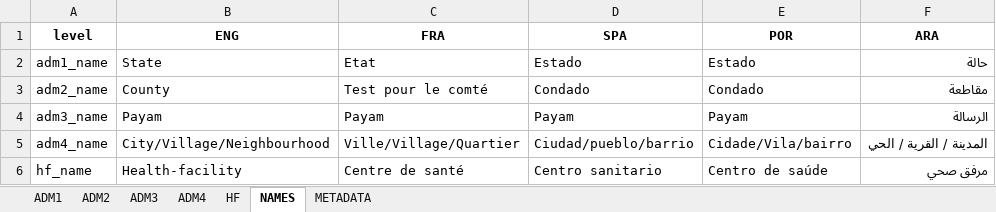
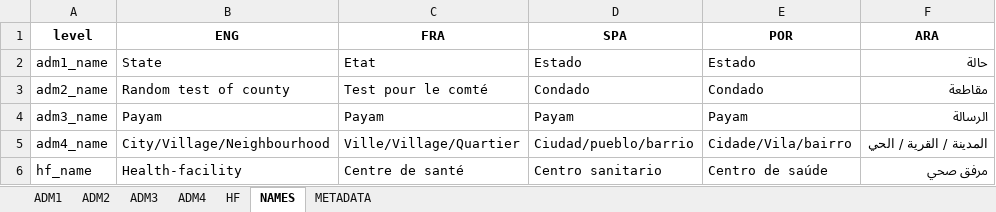
Before and after one commit to epicentre-msf/outbreak-tools, an Excel workbook: input/geobase/geobase_obt_ssd_20221122.xlsx, sheet NAMES, drawn as a sheet; values as stored, in another font and other column widths than the file's, no borders; the diff names each change by its address in the sheet, - before the commit and + after, or states it on an @@ line.

```diff
--- a/input/geobase/geobase_obt_ssd_20221122.xlsx (sheet NAMES)
+++ b/input/geobase/geobase_obt_ssd_20221122.xlsx (sheet NAMES)
-B3 (ENG): County
+B3 (ENG): Random test of county
```
Also changed, not shown: 21 other files.
